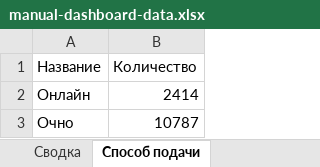
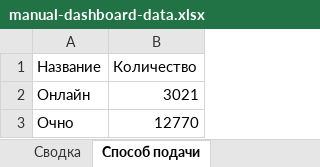
Before and after one commit to RaivF/dashboard-next, an Excel workbook: DATA/manual-dashboard-data.xlsx, sheet Способ подачи, drawn as a sheet; values as stored, in another font and other column widths than the file's, no borders; the diff names each change by its address in the sheet, - before the commit and + after, or states it on an @@ line.

```diff
--- a/DATA/manual-dashboard-data.xlsx (sheet Способ подачи)
+++ b/DATA/manual-dashboard-data.xlsx (sheet Способ подачи)
-B2 (Количество): 2414
+B2 (Количество): 3021
-B3 (Количество): 10787
+B3 (Количество): 12770
```
Also changed, not shown: sheet Физ лица, sheet Сводка, DATA/manual-dashboard-data-2025.xlsx, 5 other files.
